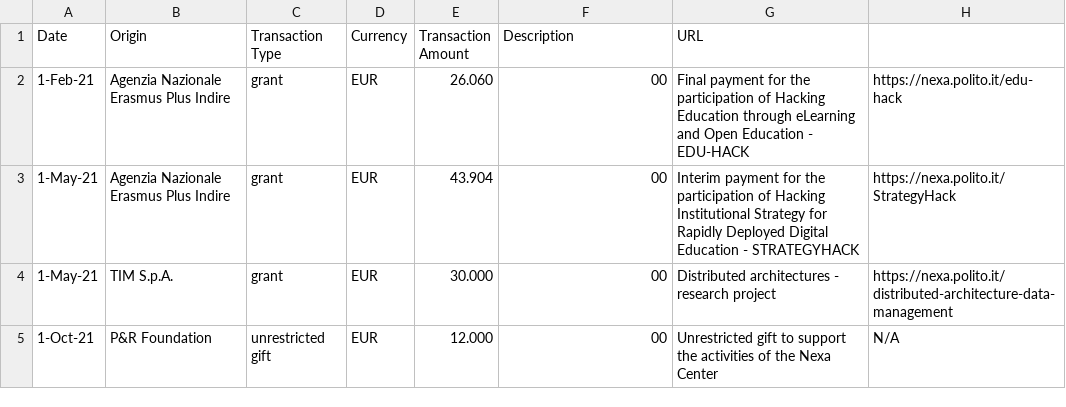
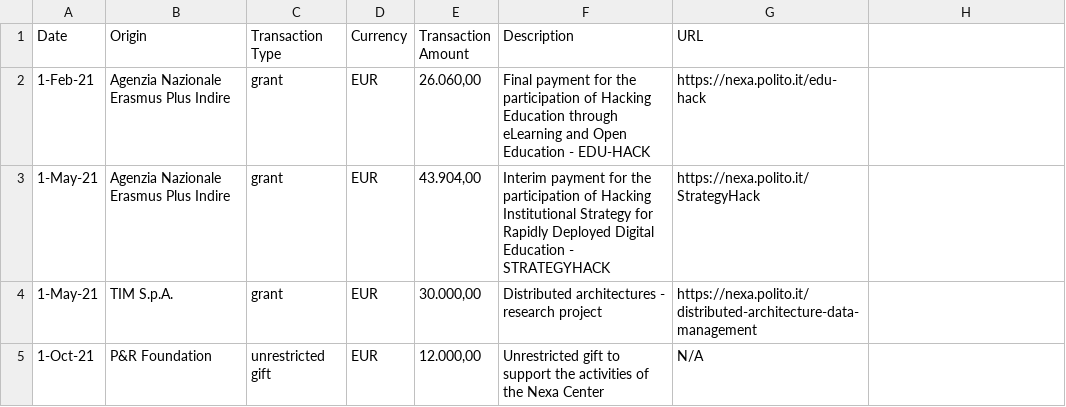
Before and after one commit to nexacenter/funding, a CSV file: 2021/nexa_center_funding_received_2021.csv, drawn as a sheet.

```diff
--- a/2021/nexa_center_funding_received_2021.csv
+++ b/2021/nexa_center_funding_received_2021.csv
@@ -1,5 +1,5 @@
 Date,Origin,Transaction Type,Currency,Transaction Amount,Description,URL
-1-Feb-21,Agenzia Nazionale Erasmus Plus Indire ,grant,EUR, 26.060,00 ,Final payment for the participation of Hacking Education through eLearning and Open Education - EDU-HACK, https://nexa.polito.it/edu-hack
-1-May-21,Agenzia Nazionale Erasmus Plus Indire ,grant,EUR, 43.904,00 ,Interim payment for the participation of Hacking Institutional Strategy for Rapidly Deployed Digital Education - STRATEGYHACK, https://nexa.polito.it/StrategyHack
-1-May-21,TIM S.p.A.,grant,EUR, 30.000,00 ,Distributed architectures - research project,https://nexa.polito.it/distributed-architecture-data-management
-1-Oct-21,P&R Foundation,unrestricted gift,EUR, 12.000,00 ,Unrestricted gift to support the activities of the Nexa Center,N/A
+1-Feb-21,Agenzia Nazionale Erasmus Plus Indire ,grant,EUR, "26.060,00" ,Final payment for the participation of Hacking Education through eLearning and Open Education - EDU-HACK, https://nexa.polito.it/edu-hack
+1-May-21,Agenzia Nazionale Erasmus Plus Indire ,grant,EUR, "43.904,00" ,Interim payment for the participation of Hacking Institutional Strategy for Rapidly Deployed Digital Education - STRATEGYHACK, https://nexa.polito.it/StrategyHack
+1-May-21,TIM S.p.A.,grant,EUR, "30.000,00" ,Distributed architectures - research project,https://nexa.polito.it/distributed-architecture-data-management
+1-Oct-21,P&R Foundation,unrestricted gift,EUR, "12.000,00" ,Unrestricted gift to support the activities of the Nexa Center,N/A
```
Also changed, not shown: 2021/nexa_center_funding_used_2021.csv.
